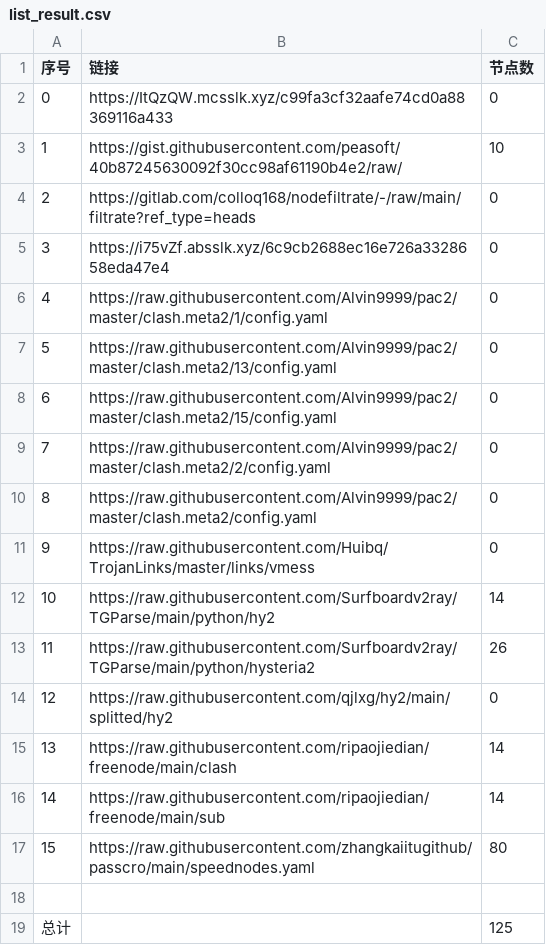
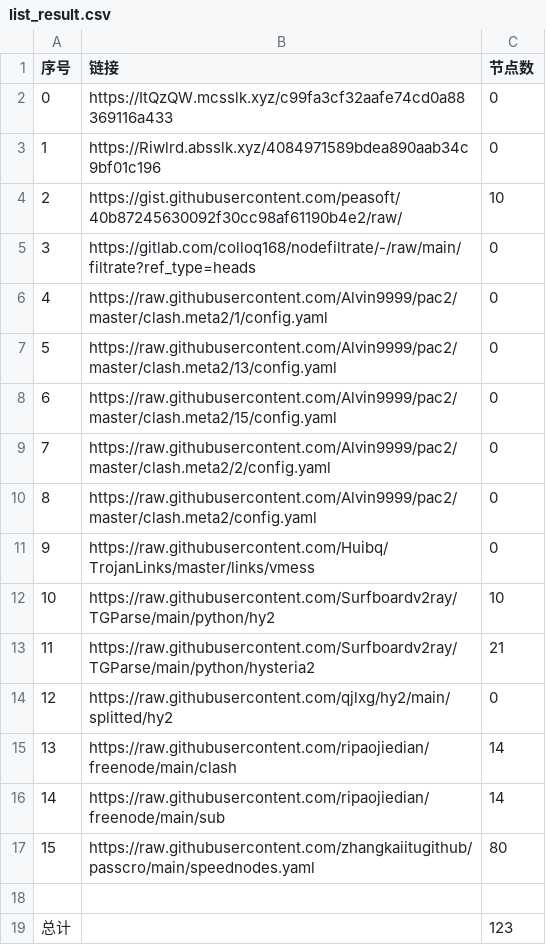
Before and after one commit to AlabasterStone/NoMoreWalls, a CSV file: list_result.csv, drawn as a sheet.

```diff
--- a/list_result.csv
+++ b/list_result.csv
@@ -2,5 +2,5 @@
 0,https://ItQzQW.mcsslk.xyz/c99fa3cf32aafe74cd0a88369116a433,0
-1,https://gist.githubusercontent.com/peasoft/40b87245630092f30cc98af61190b4e2/raw/,10
-2,https://gitlab.com/colloq168/nodefiltrate/-/raw/main/filtrate?ref_type=heads,0
-3,https://i75vZf.absslk.xyz/6c9cb2688ec16e726a3328658eda47e4,0
+1,https://Riwlrd.absslk.xyz/4084971589bdea890aab34c9bf01c196,0
+2,https://gist.githubusercontent.com/peasoft/40b87245630092f30cc98af61190b4e2/raw/,10
+3,https://gitlab.com/colloq168/nodefiltrate/-/raw/main/filtrate?ref_type=heads,0
 4,https://raw.githubusercontent.com/Alvin9999/pac2/master/clash.meta2/1/config.yaml,0
@@ -11,4 +11,4 @@
 9,https://raw.githubusercontent.com/Huibq/TrojanLinks/master/links/vmess,0
-10,https://raw.githubusercontent.com/Surfboardv2ray/TGParse/main/python/hy2,14
-11,https://raw.githubusercontent.com/Surfboardv2ray/TGParse/main/python/hysteria2,26
+10,https://raw.githubusercontent.com/Surfboardv2ray/TGParse/main/python/hy2,10
+11,https://raw.githubusercontent.com/Surfboardv2ray/TGParse/main/python/hysteria2,21
 12,https://raw.githubusercontent.com/qjlxg/hy2/main/splitted/hy2,0
@@ -18,2 +18,2 @@
 
-总计,,125
+总计,,123
```
Also changed, not shown: 6 other files.
